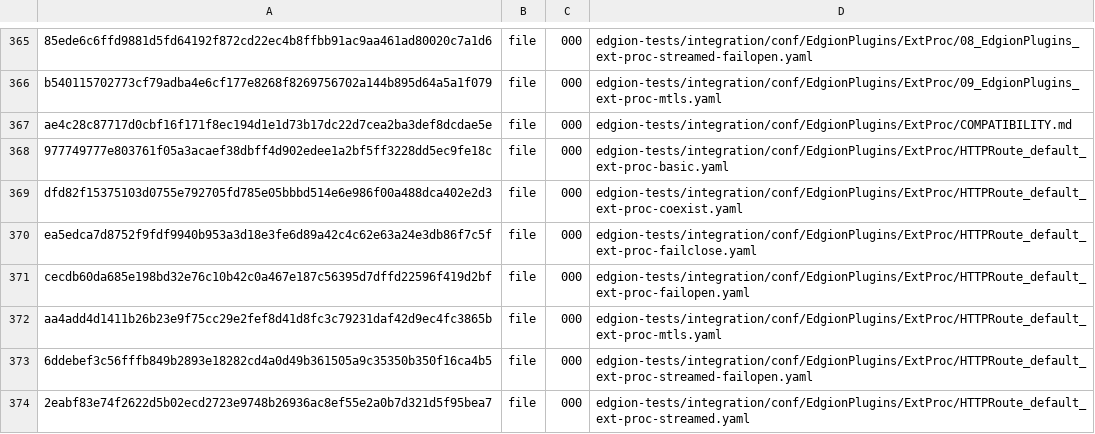
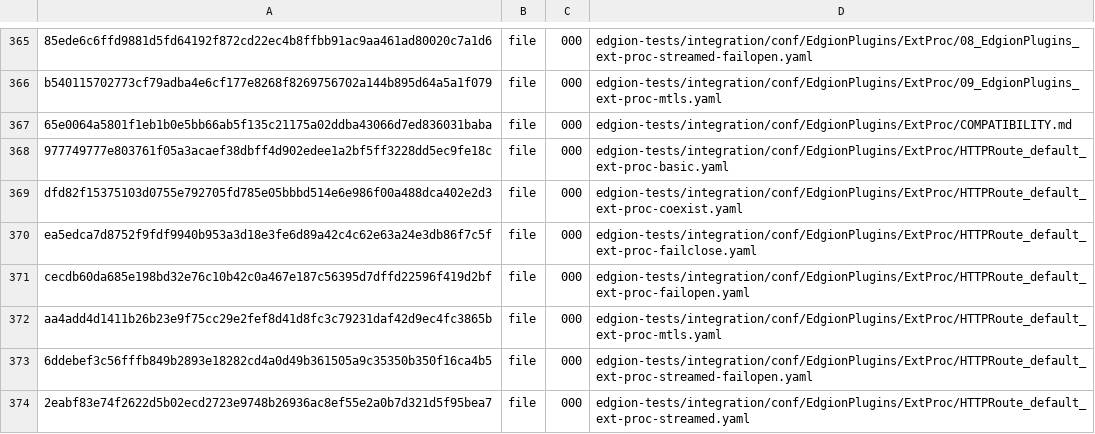
Before and after one commit to Pandaala/Edgion, a TSV file: tasks/pending/edgion-gateway-file-optimization/integration-freeze.tsv, drawn as a sheet; only a part is shown, gaps mark what is left out; the diff names each change by its address in the sheet, - before the commit and + after, or states it on an @@ line.

```diff
--- a/tasks/pending/edgion-gateway-file-optimization/integration-freeze.tsv
+++ b/tasks/pending/edgion-gateway-file-optimization/integration-freeze.tsv
-A367: ae4c28c87717d0cbf16f171f8ec194d1e1d73b17dc22d7cea2ba3def8dcdae5e
+A367: 65e0064a5801f1eb1b0e5bb66ab5f135c21175a02ddba43066d7ed836031baba
```
Also changed, not shown: 10 other files.
